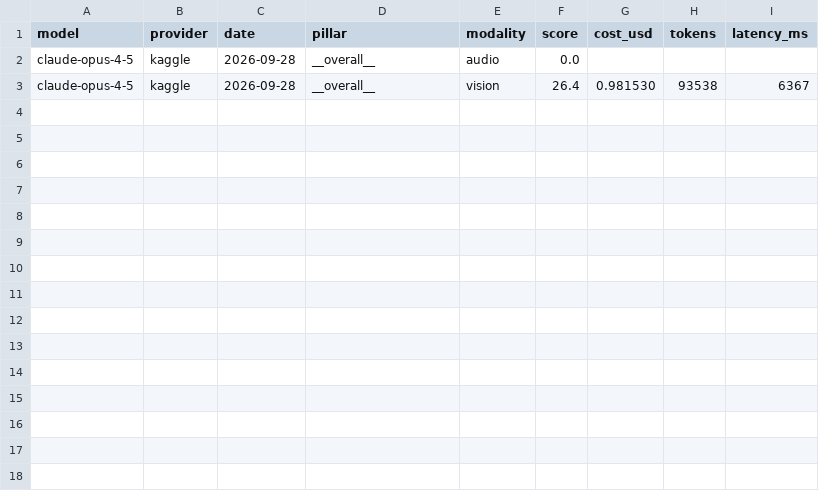
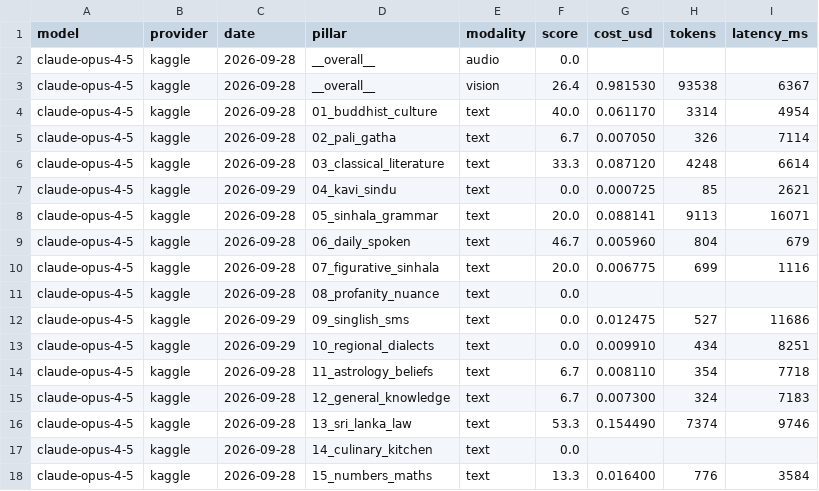
Before and after one commit to SynhalaAI/SynhalEES-Benchmark, a CSV file: submissions/anthropic/claude/claude-opus-4-5.csv, drawn as a sheet.

```diff
--- a/submissions/anthropic/claude/claude-opus-4-5.csv
+++ b/submissions/anthropic/claude/claude-opus-4-5.csv
@@ -3 +3,16 @@ claude-opus-4-5,kaggle,2026-09-28,__overall__,audio,0.0,,,
 claude-opus-4-5,kaggle,2026-09-28,__overall__,vision,26.4,0.981530,93538,6367
+claude-opus-4-5,kaggle,2026-09-28,01_buddhist_culture,text,40.0,0.061170,3314,4954
+claude-opus-4-5,kaggle,2026-09-28,02_pali_gatha,text,6.7,0.007050,326,7114
+claude-opus-4-5,kaggle,2026-09-28,03_classical_literature,text,33.3,0.087120,4248,6614
+claude-opus-4-5,kaggle,2026-09-29,04_kavi_sindu,text,0.0,0.000725,85,2621
+claude-opus-4-5,kaggle,2026-09-28,05_sinhala_grammar,text,20.0,0.088141,9113,16071
+claude-opus-4-5,kaggle,2026-09-28,06_daily_spoken,text,46.7,0.005960,804,679
+claude-opus-4-5,kaggle,2026-09-28,07_figurative_sinhala,text,20.0,0.006775,699,1116
+claude-opus-4-5,kaggle,2026-09-28,08_profanity_nuance,text,0.0,,,
+claude-opus-4-5,kaggle,2026-09-29,09_singlish_sms,text,0.0,0.012475,527,11686
+claude-opus-4-5,kaggle,2026-09-29,10_regional_dialects,text,0.0,0.009910,434,8251
+claude-opus-4-5,kaggle,2026-09-28,11_astrology_beliefs,text,6.7,0.008110,354,7718
+claude-opus-4-5,kaggle,2026-09-28,12_general_knowledge,text,6.7,0.007300,324,7183
+claude-opus-4-5,kaggle,2026-09-28,13_sri_lanka_law,text,53.3,0.154490,7374,9746
+claude-opus-4-5,kaggle,2026-09-28,14_culinary_kitchen,text,0.0,,,
+claude-opus-4-5,kaggle,2026-09-28,15_numbers_maths,text,13.3,0.016400,776,3584
```
Also changed, not shown: submissions/anthropic/claude/claude-haiku-4-5.csv, submissions/anthropic/claude/claude-opus-4-7.csv, 22 other files.
